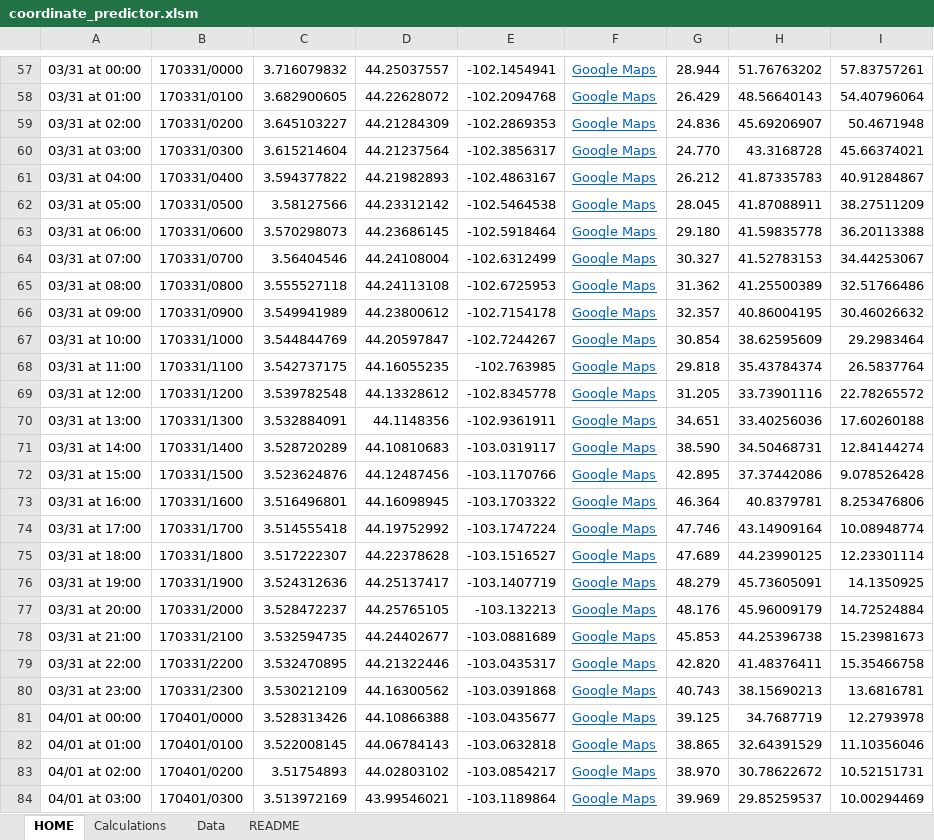
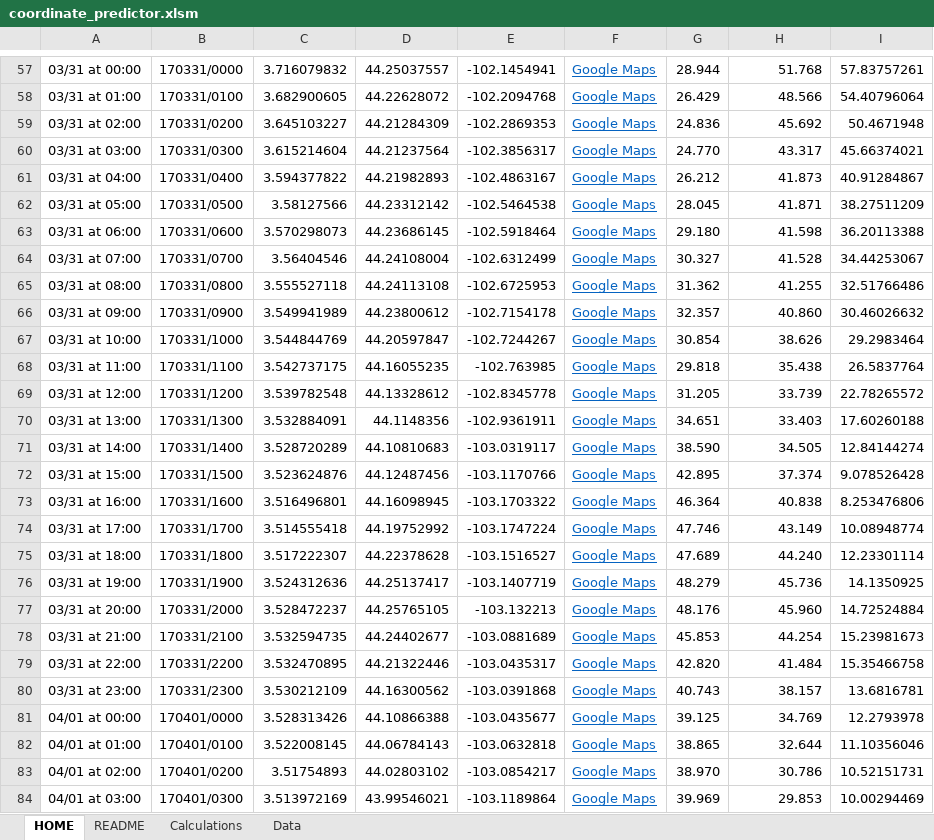
Before and after one commit to Project-CODENAME/project-codename, an Excel workbook: prediction/coordinate_predictor.xlsm, sheet HOME, drawn as a sheet; only a part is shown, gaps mark what is left out; values as stored, in another font and other column widths than the file's, no borders; charts and pictures and conditional formats not drawn; the diff covers the shown part only; the diff names each change by its address in the sheet, - before the commit and + after, or states it on an @@ line.

Commit message:
updated end user usability
Numerous changes to enhance the usability of the spreadsheet and
expanded the README page to be actually helpful

```diff
--- a/prediction/coordinate_predictor.xlsm (sheet HOME)
+++ b/prediction/coordinate_predictor.xlsm (sheet HOME)
@@ sheet tab order changed: HOME | README | Calculations | Data @@
-H57: 51.76763202
+H57: 51.768
-H58: 48.56640143
+H58: 48.566
-H59: 45.69206907
+H59: 45.692
-H60: 43.3168728
+H60: 43.317
-H61: 41.87335783
+H61: 41.873
-H62: 41.87088911
+H62: 41.871
-H63: 41.59835778
+H63: 41.598
-H64: 41.52783153
+H64: 41.528
-H65: 41.25500389
+H65: 41.255
-H66: 40.86004195
+H66: 40.860
-H67: 38.62595609
+H67: 38.626
-H68: 35.43784374
+H68: 35.438
-H69: 33.73901116
+H69: 33.739
-H70: 33.40256036
+H70: 33.403
-H71: 34.50468731
+H71: 34.505
-H72: 37.37442086
+H72: 37.374
-H73: 40.8379781
+H73: 40.838
-H74: 43.14909164
+H74: 43.149
-H75: 44.23990125
+H75: 44.240
-H76: 45.73605091
+H76: 45.736
-H77: 45.96009179
+H77: 45.960
-H78: 44.25396738
+H78: 44.254
-H79: 41.48376411
+H79: 41.484
-H80: 38.15690213
+H80: 38.157
-H81: 34.7687719
+H81: 34.769
-H82: 32.64391529
+H82: 32.644
-H83: 30.78622672
+H83: 30.786
-H84: 29.85259537
+H84: 29.853
```
Also changed, not shown: 58 edited cells, cell formats and merged cells elsewhere in this sheet, sheet README, charts or pictures.
